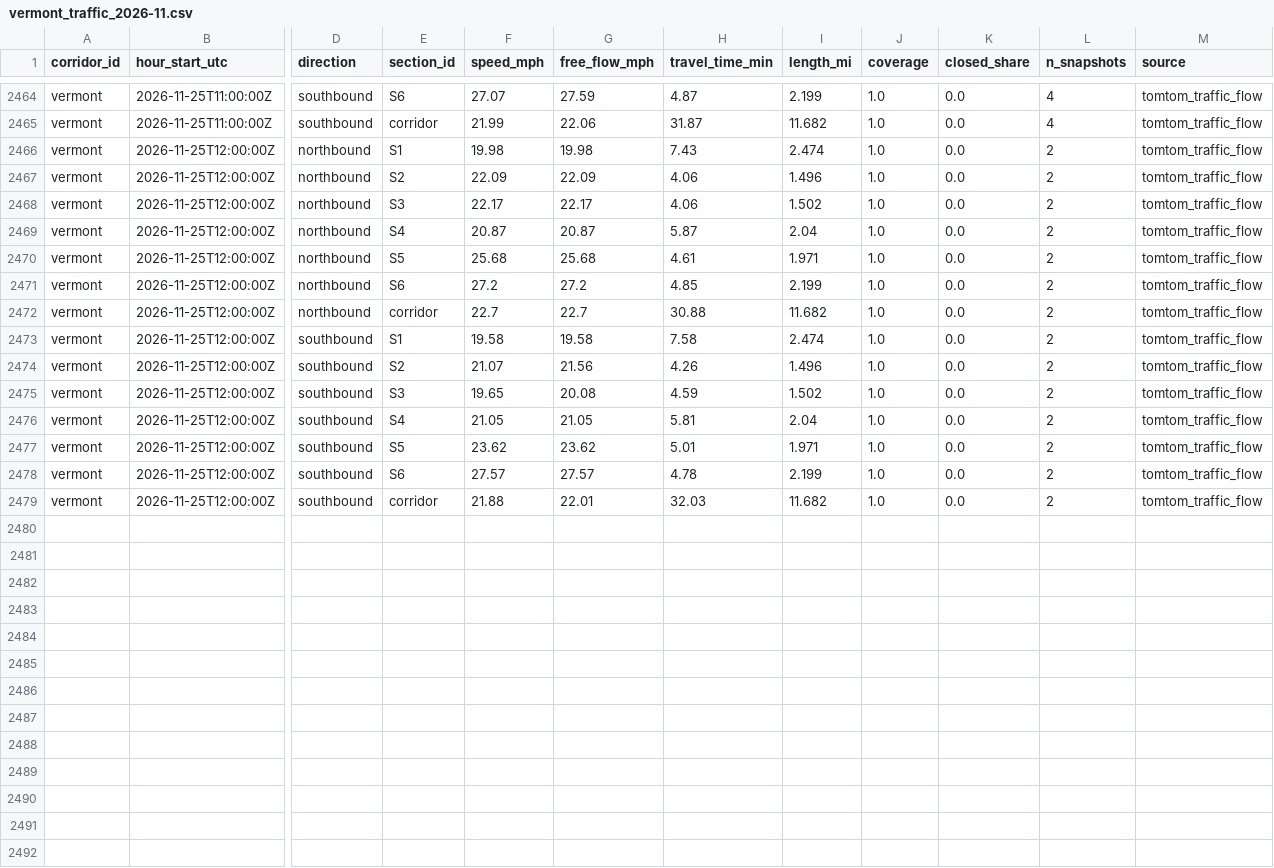
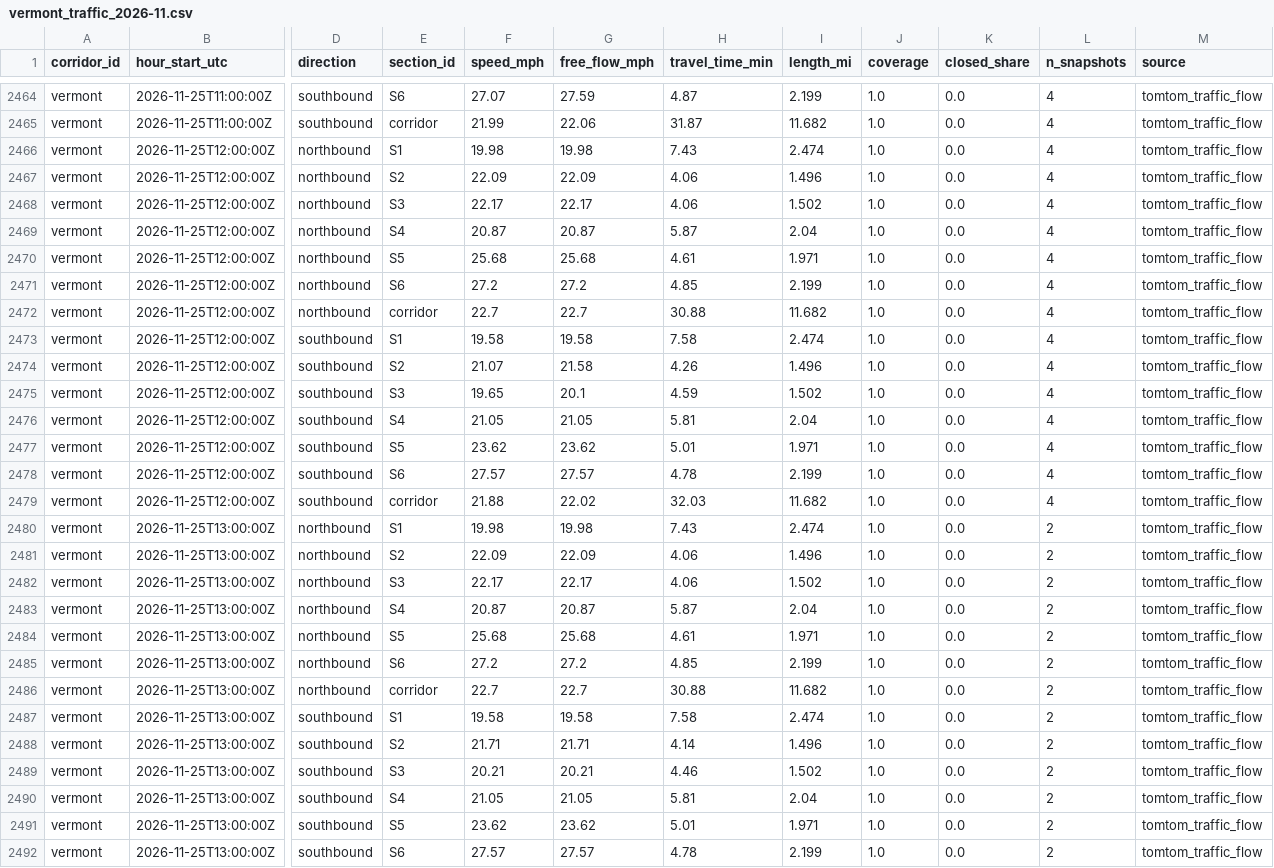
Before and after one commit to here/aviary, a CSV file: data/traffic/vermont_traffic_2026-11.csv, drawn as a sheet; only a part is shown, gaps mark what is left out; rows hold the shown columns only; the diff covers the shown part only; the diff names each change by its address in the sheet, - before the commit and + after, or states it on an @@ line.

```diff
--- a/data/traffic/vermont_traffic_2026-11.csv
+++ b/data/traffic/vermont_traffic_2026-11.csv
-L2466:L2479 (n_snapshots): 2
+L2466:L2479 (n_snapshots): 4
-G2474 (free_flow_mph): 21.56
+G2474 (free_flow_mph): 21.58
-G2475 (free_flow_mph): 20.08
+G2475 (free_flow_mph): 20.1
-G2479 (free_flow_mph): 22.01
+G2479 (free_flow_mph): 22.02
+row 2480: vermont | 2026-11-25T13:00:00Z | northbound | S1 | 19.98 | 19.98 | 7.43 | 2.474 | 1.0 | 0.0 | 2 | tomtom_traffic_flow
+row 2481: vermont | 2026-11-25T13:00:00Z | northbound | S2 | 22.09 | 22.09 | 4.06 | 1.496 | 1.0 | 0.0 | 2 | tomtom_traffic_flow
+row 2482: vermont | 2026-11-25T13:00:00Z | northbound | S3 | 22.17 | 22.17 | 4.06 | 1.502 | 1.0 | 0.0 | 2 | tomtom_traffic_flow
+row 2483: vermont | 2026-11-25T13:00:00Z | northbound | S4 | 20.87 | 20.87 | 5.87 | 2.04 | 1.0 | 0.0 | 2 | tomtom_traffic_flow
+row 2484: vermont | 2026-11-25T13:00:00Z | northbound | S5 | 25.68 | 25.68 | 4.61 | 1.971 | 1.0 | 0.0 | 2 | tomtom_traffic_flow
+row 2485: vermont | 2026-11-25T13:00:00Z | northbound | S6 | 27.2 | 27.2 | 4.85 | 2.199 | 1.0 | 0.0 | 2 | tomtom_traffic_flow
+row 2486: vermont | 2026-11-25T13:00:00Z | northbound | corridor | 22.7 | 22.7 | 30.88 | 11.682 | 1.0 | 0.0 | 2 | tomtom_traffic_flow
+row 2487: vermont | 2026-11-25T13:00:00Z | southbound | S1 | 19.58 | 19.58 | 7.58 | 2.474 | 1.0 | 0.0 | 2 | tomtom_traffic_flow
+row 2488: vermont | 2026-11-25T13:00:00Z | southbound | S2 | 21.71 | 21.71 | 4.14 | 1.496 | 1.0 | 0.0 | 2 | tomtom_traffic_flow
+row 2489: vermont | 2026-11-25T13:00:00Z | southbound | S3 | 20.21 | 20.21 | 4.46 | 1.502 | 1.0 | 0.0 | 2 | tomtom_traffic_flow
+row 2490: vermont | 2026-11-25T13:00:00Z | southbound | S4 | 21.05 | 21.05 | 5.81 | 2.04 | 1.0 | 0.0 | 2 | tomtom_traffic_flow
+row 2491: vermont | 2026-11-25T13:00:00Z | southbound | S5 | 23.62 | 23.62 | 5.01 | 1.971 | 1.0 | 0.0 | 2 | tomtom_traffic_flow
+row 2492: vermont | 2026-11-25T13:00:00Z | southbound | S6 | 27.57 | 27.57 | 4.78 | 2.199 | 1.0 | 0.0 | 2 | tomtom_traffic_flow
```
Also changed, not shown: 1 added row elsewhere in this file, data/corridors/hollywood/observed/hollywood_observed_2026-11.csv, data/corridors/olympic/observed/olympic_observed_2026-11.csv, 20 other files.
